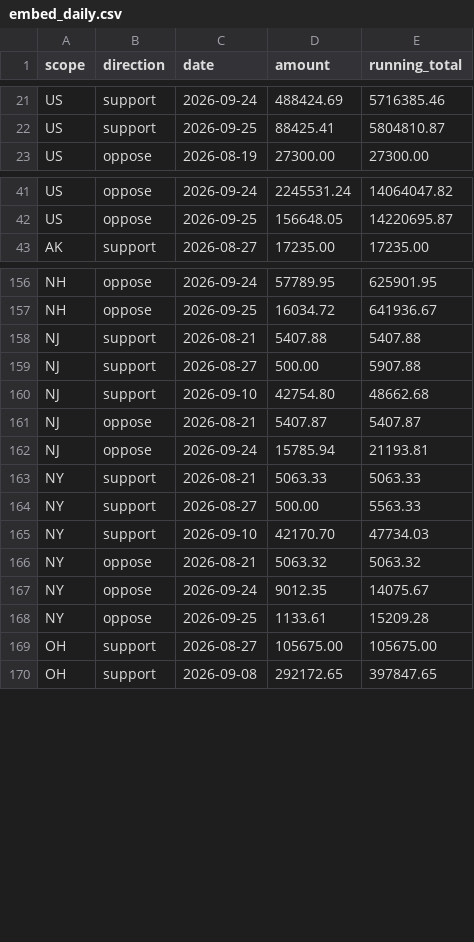
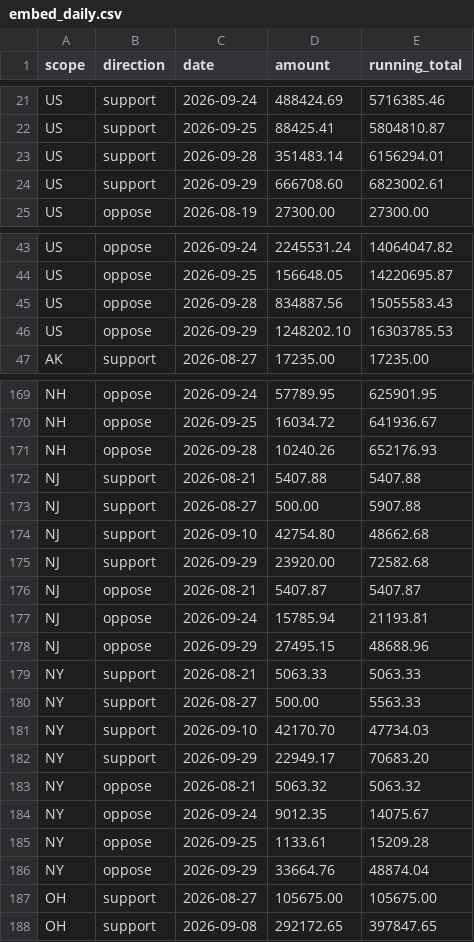
Before and after one commit to wired-investigations/America-PAC-Spending, a CSV file: embed_daily.csv, drawn as a sheet; only a part is shown, gaps mark what is left out; the diff covers the shown part only.

```diff
--- a/embed_daily.csv
+++ b/embed_daily.csv
@@ -22,2 +22,4 @@ US,support,2026-09-24,488424.69,5716385.46
 US,support,2026-09-25,88425.41,5804810.87
+US,support,2026-09-28,351483.14,6156294.01
+US,support,2026-09-29,666708.60,6823002.61
 US,oppose,2026-08-19,27300.00,27300.00
@@ -42,2 +44,4 @@ US,oppose,2026-09-24,2245531.24,14064047.82
 US,oppose,2026-09-25,156648.05,14220695.87
+US,oppose,2026-09-28,834887.56,15055583.43
+US,oppose,2026-09-29,1248202.10,16303785.53
 AK,support,2026-08-27,17235.00,17235.00
@@ -157,2 +170,3 @@ NH,oppose,2026-09-24,57789.95,625901.95
 NH,oppose,2026-09-25,16034.72,641936.67
+NH,oppose,2026-09-28,10240.26,652176.93
 NJ,support,2026-08-21,5407.88,5407.88
@@ -160,4 +174,6 @@ NJ,support,2026-08-27,500.00,5907.88
 NJ,support,2026-09-10,42754.80,48662.68
+NJ,support,2026-09-29,23920.00,72582.68
 NJ,oppose,2026-08-21,5407.87,5407.87
 NJ,oppose,2026-09-24,15785.94,21193.81
+NJ,oppose,2026-09-29,27495.15,48688.96
 NY,support,2026-08-21,5063.33,5063.33
@@ -165,2 +181,3 @@ NY,support,2026-08-27,500.00,5563.33
 NY,support,2026-09-10,42170.70,47734.03
+NY,support,2026-09-29,22949.17,70683.20
 NY,oppose,2026-08-21,5063.32,5063.32
@@ -168,2 +185,3 @@ NY,oppose,2026-09-24,9012.35,14075.67
 NY,oppose,2026-09-25,1133.61,15209.28
+NY,oppose,2026-09-29,33664.76,48874.04
 OH,support,2026-08-27,105675.00,105675.00
```
Also changed, not shown: 22 added rows elsewhere in this file, embed_races.csv, embed_states.csv, 5 other files.
